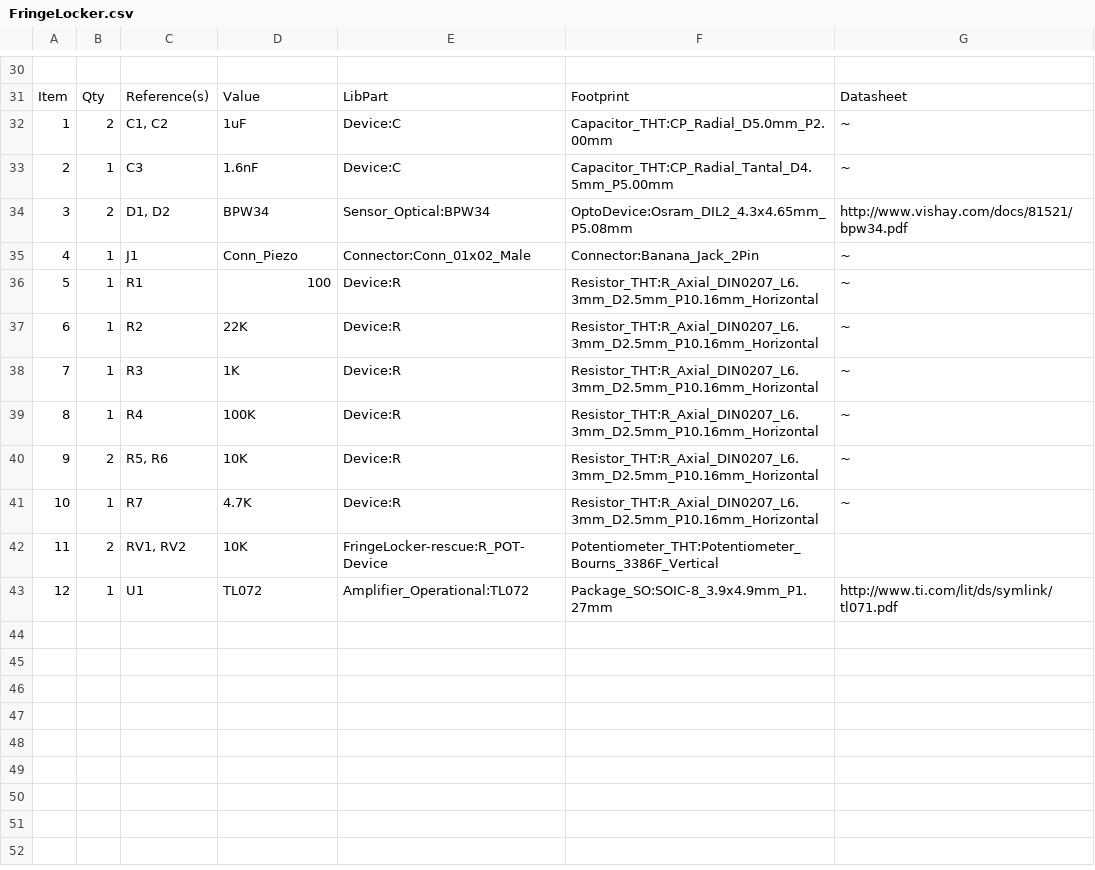
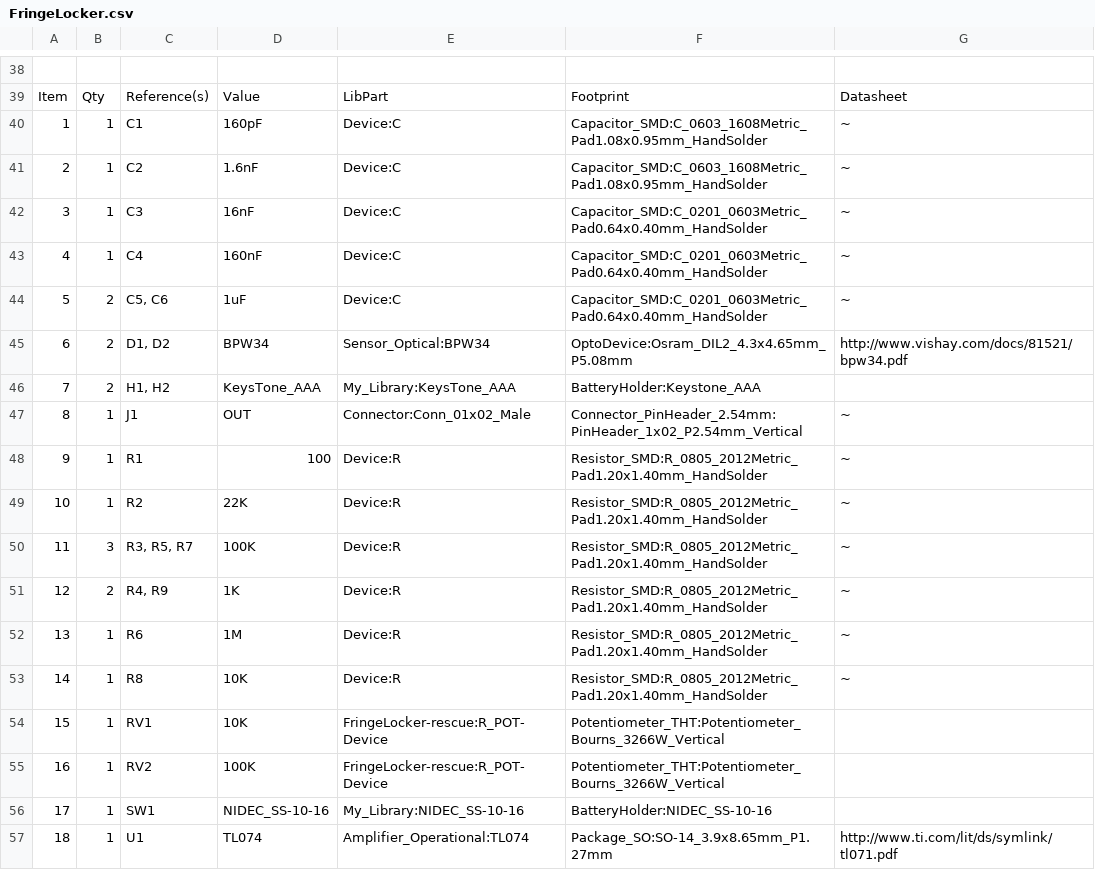
Before and after one commit to Loic74650/FringeLocker, a CSV file: FringeLocker/FringeLocker.csv, drawn as a sheet; only a part is shown, gaps mark what is left out; removed rows and columns are numbered as before the commit, all else as after; the diff covers the shown part only; the diff names each change by its address in the sheet, - before the commit and + after, or states it on an @@ line.

```diff
--- a/FringeLocker/FringeLocker.csv
+++ b/FringeLocker/FringeLocker.csv
-row 32: 1 | 2 | C1, C2 | 1uF | Device:C | Capacitor_THT:CP_Radial_D5.0mm_P2.00mm | ~
+row 40: 1 | 1 | C1 | 160pF | Device:C | Capacitor_SMD:C_0603_1608Metric_Pad1.08x0.95mm_HandSolder | ~
+row 41: 2 | 1 | C2 | 1.6nF | Device:C | Capacitor_SMD:C_0603_1608Metric_Pad1.08x0.95mm_HandSolder | ~
@@ column A renumbered from row 42 down @@
-D42: 1.6nF
+D42: 16nF
-F42: Capacitor_THT:CP_Radial_Tantal_D4.5mm_P5.00mm
+F42: Capacitor_SMD:C_0201_0603Metric_Pad0.64x0.40mm_HandSolder
+row 43: 4 | 1 | C4 | 160nF | Device:C | Capacitor_SMD:C_0201_0603Metric_Pad0.64x0.40mm_HandSolder | ~
+row 44: 5 | 2 | C5, C6 | 1uF | Device:C | Capacitor_SMD:C_0201_0603Metric_Pad0.64x0.40mm_HandSolder | ~
+row 46: 7 | 2 | H1, H2 | KeysTone_AAA | My_Library:KeysTone_AAA | BatteryHolder:Keystone_AAA
-D47: Conn_Piezo
+D47: OUT
-F47: Connector:Banana_Jack_2Pin
+F47: Connector_PinHeader_2.54mm:PinHeader_1x02_P2.54mm_Vertical
-F48:F49: Resistor_THT:R_Axial_DIN0207_L6.3mm_D2.5mm_P10.16mm_Horizontal
+F48:F49: Resistor_SMD:R_0805_2012Metric_Pad1.20x1.40mm_HandSolder
-row 38: 7 | 1 | R3 | 1K | Device:R | Resistor_THT:R_Axial_DIN0207_L6.3mm_D2.5mm_P10.16mm_Horizontal | ~
-B50: 1
+B50: 3
-C50: R4
+C50: R3, R5, R7
-F50:F51: Resistor_THT:R_Axial_DIN0207_L6.3mm_D2.5mm_P10.16mm_Horizontal
+F50:F51: Resistor_SMD:R_0805_2012Metric_Pad1.20x1.40mm_HandSolder
-C51: R5, R6
+C51: R4, R9
-D51: 10K
+D51: 1K
+row 52: 13 | 1 | R6 | 1M | Device:R | Resistor_SMD:R_0805_2012Metric_Pad1.20x1.40mm_HandSolder | ~
-C53: R7
+C53: R8
-D53: 4.7K
+D53: 10K
-F53: Resistor_THT:R_Axial_DIN0207_L6.3mm_D2.5mm_P10.16mm_Horizontal
+F53: Resistor_SMD:R_0805_2012Metric_Pad1.20x1.40mm_HandSolder
-B54: 2
+B54: 1
-C54: RV1, RV2
+C54: RV1
-F54: Potentiometer_THT:Potentiometer_Bourns_3386F_Vertical
+F54: Potentiometer_THT:Potentiometer_Bourns_3266W_Vertical
+row 55: 16 | 1 | RV2 | 100K | FringeLocker-rescue:R_POT-Device | Potentiometer_THT:Potentiometer_Bourns_3266W_Vertical
+row 56: 17 | 1 | SW1 | NIDEC_SS-10-16 | My_Library:NIDEC_SS-10-16 | BatteryHolder:NIDEC_SS-10-16
-D57: TL072
+D57: TL074
-E57: Amplifier_Operational:TL072
+E57: Amplifier_Operational:TL074
-F57: Package_SO:SOIC-8_3.9x4.9mm_P1.27mm
+F57: Package_SO:SO-14_3.9x8.65mm_P1.27mm
```
Also changed, not shown: 8 added rows and 28 edited cells elsewhere in this file, 52 other files.
